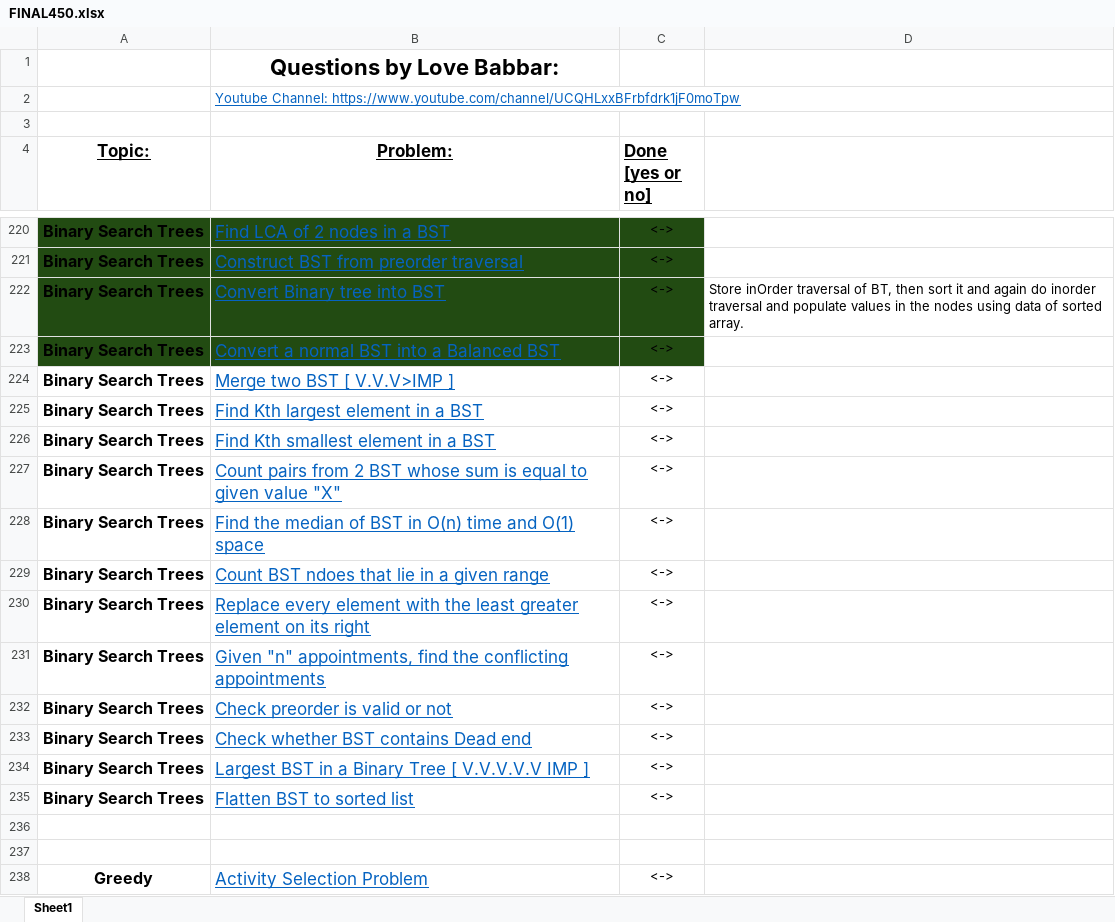
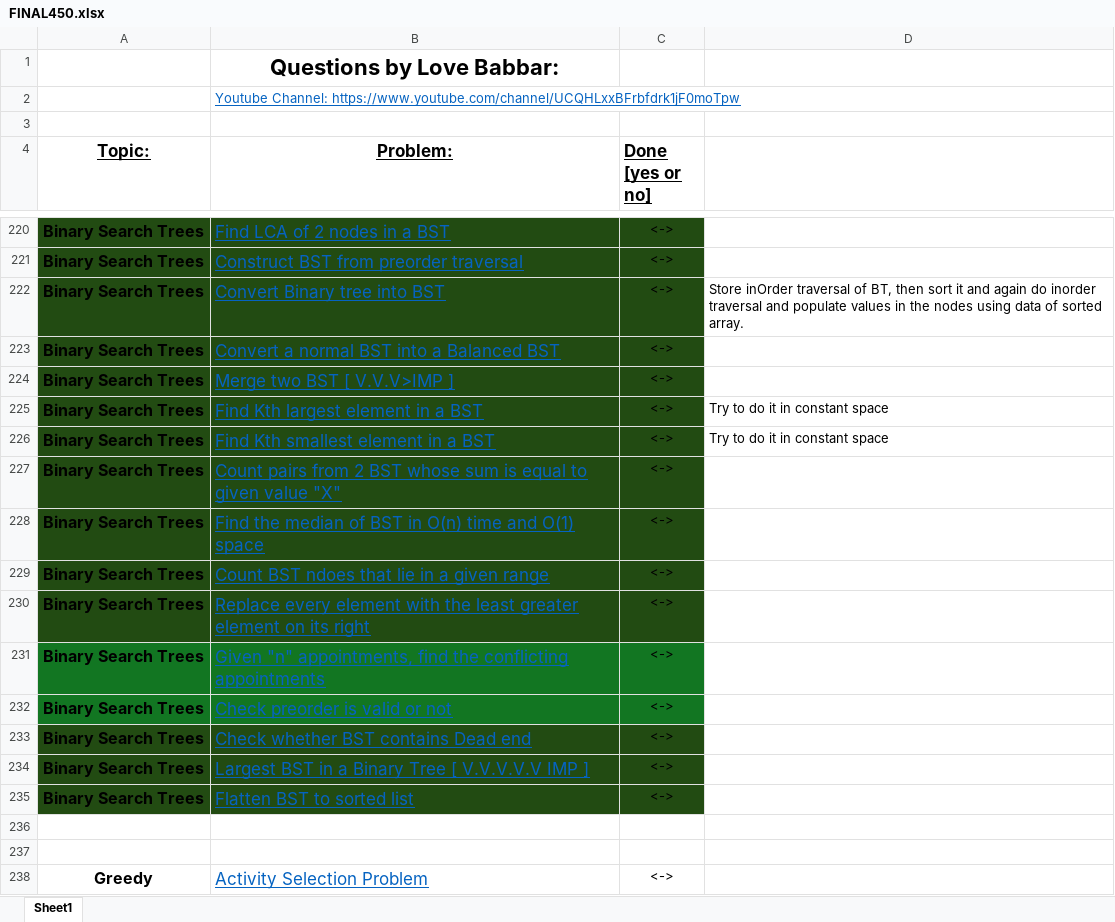
Before and after one commit to MehakDogra7/CrackingTheCodingInterview, an Excel workbook: java/resources/FINAL450.xlsx, sheet Sheet1, drawn as a sheet; only a part is shown, gaps mark what is left out; values as stored, in another font and other column widths than the file's, no borders; the diff names each change by its address in the sheet, - before the commit and + after, or states it on an @@ line.

Commit message:
Adding next 5 questions of BST and updating list.

```diff
--- a/java/resources/FINAL450.xlsx (sheet Sheet1)
+++ b/java/resources/FINAL450.xlsx (sheet Sheet1)
-A224:C230 fill: none
+A224:C230 fill: #224B12
-D225:D226: (empty)
+D225:D226: Try to do it in constant space
-A231:C232 fill: none
+A231:C232 fill: #127622
-A233:C235 fill: none
+A233:C235 fill: #224B12
```
Also changed, not shown: 5 other files.
